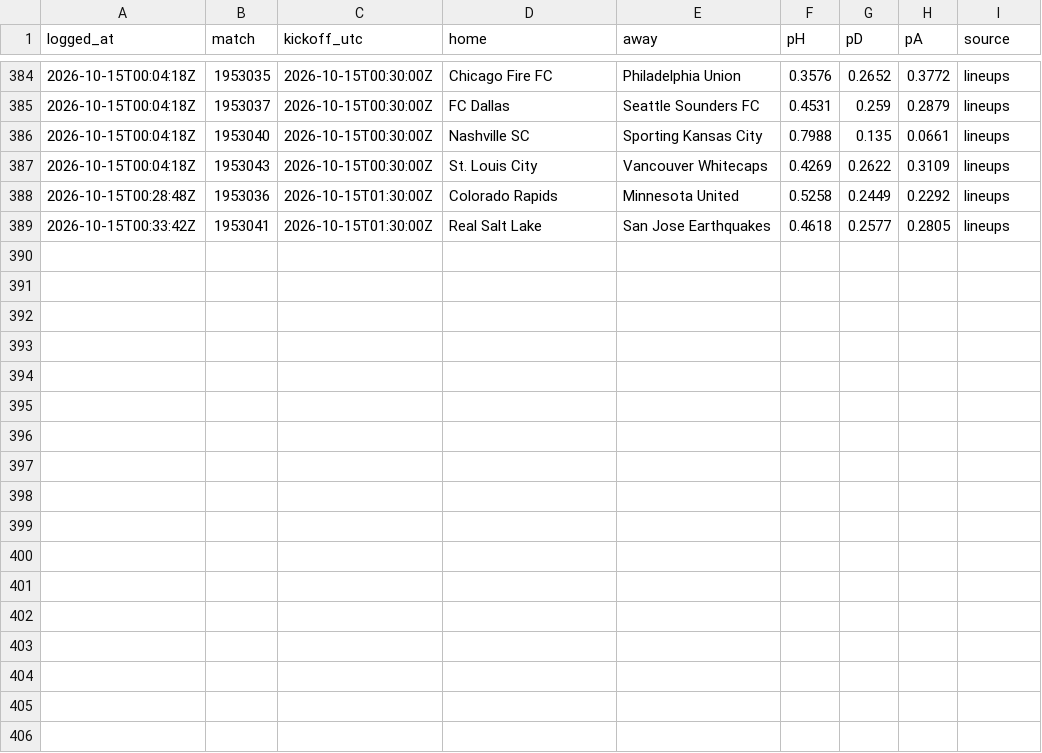
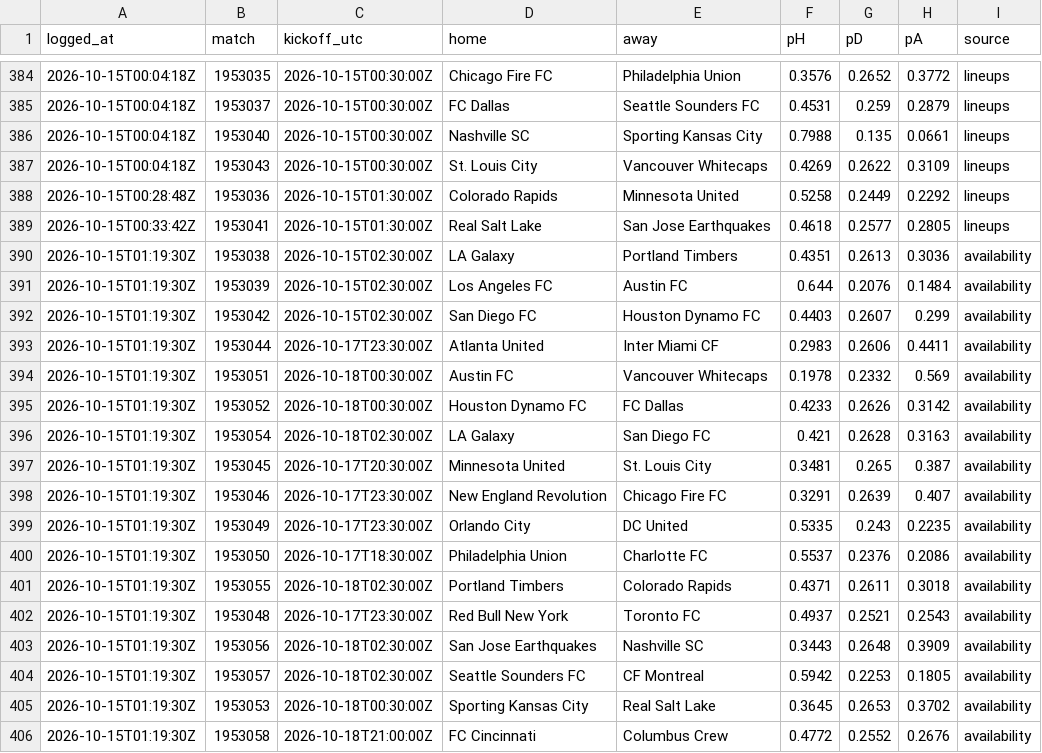
Before and after one commit to pitchperception/pitch-perception, a CSV file: data/forecast_log.csv, drawn as a sheet; only a part is shown, gaps mark what is left out; the diff names each change by its address in the sheet, - before the commit and + after, or states it on an @@ line.

```diff
--- a/data/forecast_log.csv
+++ b/data/forecast_log.csv
+row 390: 2026-10-15T01:19:30Z | 1953038 | 2026-10-15T02:30:00Z | LA Galaxy | Portland Timbers | 0.4351 | 0.2613 | 0.3036 | availability
+row 391: 2026-10-15T01:19:30Z | 1953039 | 2026-10-15T02:30:00Z | Los Angeles FC | Austin FC | 0.644 | 0.2076 | 0.1484 | availability
+row 392: 2026-10-15T01:19:30Z | 1953042 | 2026-10-15T02:30:00Z | San Diego FC | Houston Dynamo FC | 0.4403 | 0.2607 | 0.299 | availability
+row 393: 2026-10-15T01:19:30Z | 1953044 | 2026-10-17T23:30:00Z | Atlanta United | Inter Miami CF | 0.2983 | 0.2606 | 0.4411 | availability
+row 394: 2026-10-15T01:19:30Z | 1953051 | 2026-10-18T00:30:00Z | Austin FC | Vancouver Whitecaps | 0.1978 | 0.2332 | 0.569 | availability
+row 395: 2026-10-15T01:19:30Z | 1953052 | 2026-10-18T00:30:00Z | Houston Dynamo FC | FC Dallas | 0.4233 | 0.2626 | 0.3142 | availability
+row 396: 2026-10-15T01:19:30Z | 1953054 | 2026-10-18T02:30:00Z | LA Galaxy | San Diego FC | 0.421 | 0.2628 | 0.3163 | availability
+row 397: 2026-10-15T01:19:30Z | 1953045 | 2026-10-17T20:30:00Z | Minnesota United | St. Louis City | 0.3481 | 0.265 | 0.387 | availability
+row 398: 2026-10-15T01:19:30Z | 1953046 | 2026-10-17T23:30:00Z | New England Revolution | Chicago Fire FC | 0.3291 | 0.2639 | 0.407 | availability
+row 399: 2026-10-15T01:19:30Z | 1953049 | 2026-10-17T23:30:00Z | Orlando City | DC United | 0.5335 | 0.243 | 0.2235 | availability
+row 400: 2026-10-15T01:19:30Z | 1953050 | 2026-10-17T18:30:00Z | Philadelphia Union | Charlotte FC | 0.5537 | 0.2376 | 0.2086 | availability
+row 401: 2026-10-15T01:19:30Z | 1953055 | 2026-10-18T02:30:00Z | Portland Timbers | Colorado Rapids | 0.4371 | 0.2611 | 0.3018 | availability
+row 402: 2026-10-15T01:19:30Z | 1953048 | 2026-10-17T23:30:00Z | Red Bull New York | Toronto FC | 0.4937 | 0.2521 | 0.2543 | availability
+row 403: 2026-10-15T01:19:30Z | 1953056 | 2026-10-18T02:30:00Z | San Jose Earthquakes | Nashville SC | 0.3443 | 0.2648 | 0.3909 | availability
+row 404: 2026-10-15T01:19:30Z | 1953057 | 2026-10-18T02:30:00Z | Seattle Sounders FC | CF Montreal | 0.5942 | 0.2253 | 0.1805 | availability
+row 405: 2026-10-15T01:19:30Z | 1953053 | 2026-10-18T00:30:00Z | Sporting Kansas City | Real Salt Lake | 0.3645 | 0.2653 | 0.3702 | availability
+row 406: 2026-10-15T01:19:30Z | 1953058 | 2026-10-18T21:00:00Z | FC Cincinnati | Columbus Crew | 0.4772 | 0.2552 | 0.2676 | availability
```
Also changed, not shown: 2 other files.
